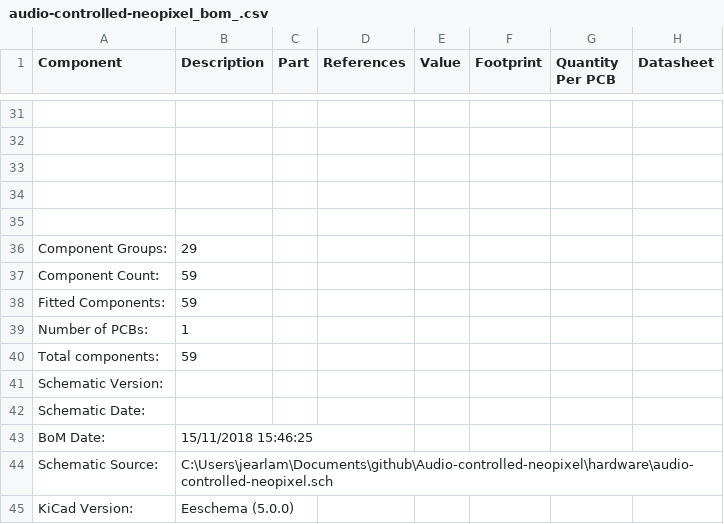
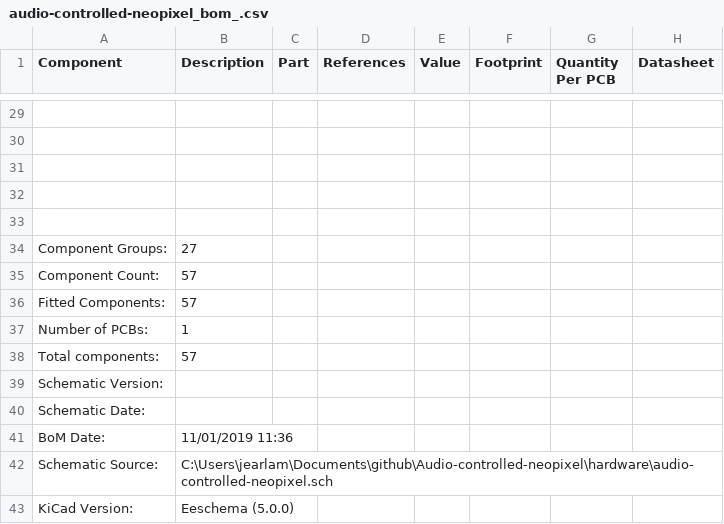
Before and after one commit to JoeEarlam/Audio-controlled-neopixel, a CSV file: hardware/audio-controlled-neopixel_bom_.csv, drawn as a sheet; only a part is shown, gaps mark what is left out; addresses are those after the commit; the diff covers the shown part only; the diff names each change by its address in the sheet, - before the commit and + after, or states it on an @@ line.

```diff
--- a/hardware/audio-controlled-neopixel_bom_.csv
+++ b/hardware/audio-controlled-neopixel_bom_.csv
-B34 (Description): 29
+B34 (Description): 27
-B35:B36 (Description): 59
+B35:B36 (Description): 57
-B38 (Description): 59
+B38 (Description): 57
-B41 (Description): 15/11/2018 15:46:25
+B41 (Description): 11/01/2019 11:36
```
Also changed, not shown: 2 added rows, 4 removed rows, 13 edited cells and row numbers in column A elsewhere in this file, 13 other files.
